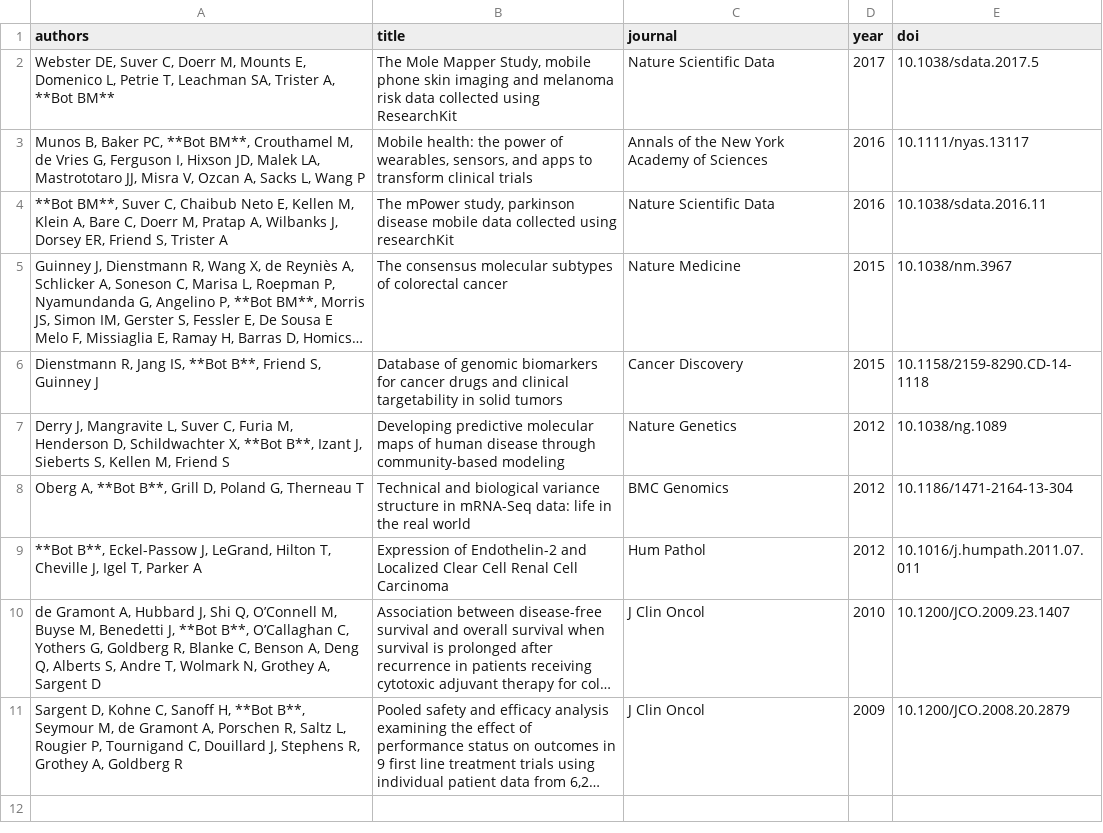
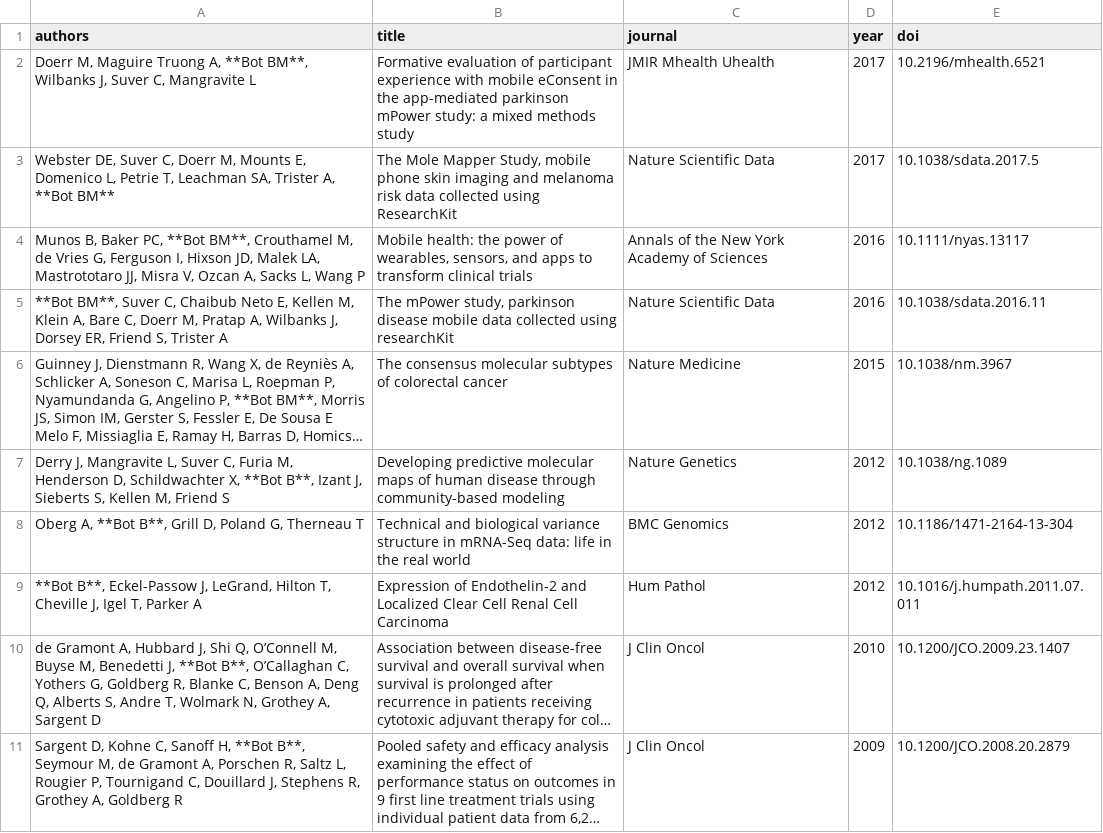
Before and after one commit to davekk/brian-bot.github.io, a CSV file: _data/pubTop10.csv, drawn as a sheet; long unchanged cells end in …; removed rows and columns are numbered as before the commit, all else as after; the diff names each change by its address in the sheet, - before the commit and + after, or states it on an @@ line.

```diff
--- a/_data/pubTop10.csv
+++ b/_data/pubTop10.csv
+row 2: Doerr M, Maguire Truong A, **Bot BM**, Wilbanks J, Suver C, Mangravite L | Formative evaluation of participant experience with mobile eConsent in the app-mediated parkinson mPower study: a mixed methods study | JMIR Mhealth Uhealth | 2017 | 10.2196/mhealth.6521
-row 6: Dienstmann R, Jang IS, **Bot B**, Friend S, Guinney J | Database of genomic biomarkers for cancer drugs and clinical targetability in solid tumors | Cancer Discovery | 2015 | 10.1158/2159-8290.CD-14-1118
```
Also changed, not shown: _data/pubRest.csv.
